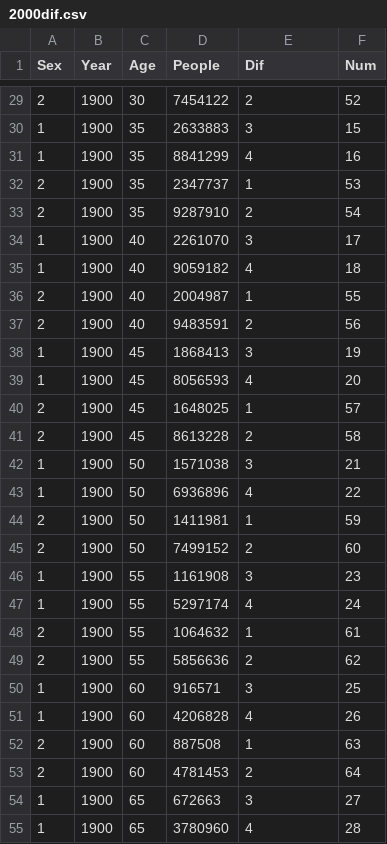
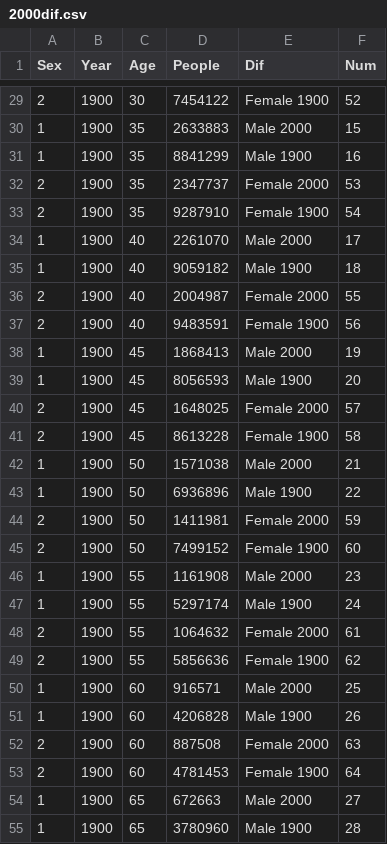
Before and after one commit to Jossyjia/Visualization, a CSV file: 2000dif.csv, drawn as a sheet; only a part is shown, gaps mark what is left out; the diff covers the shown part only.

```diff
--- a/2000dif.csv
+++ b/2000dif.csv
@@ -29,27 +29,27 @@
-2,1900,30,7454122,2,52
-1,1900,35,2633883,3,15
-1,1900,35,8841299,4,16
-2,1900,35,2347737,1,53
-2,1900,35,9287910,2,54
-1,1900,40,2261070,3,17
-1,1900,40,9059182,4,18
-2,1900,40,2004987,1,55
-2,1900,40,9483591,2,56
-1,1900,45,1868413,3,19
-1,1900,45,8056593,4,20
-2,1900,45,1648025,1,57
-2,1900,45,8613228,2,58
-1,1900,50,1571038,3,21
-1,1900,50,6936896,4,22
-2,1900,50,1411981,1,59
-2,1900,50,7499152,2,60
-1,1900,55,1161908,3,23
-1,1900,55,5297174,4,24
-2,1900,55,1064632,1,61
-2,1900,55,5856636,2,62
-1,1900,60,916571,3,25
-1,1900,60,4206828,4,26
-2,1900,60,887508,1,63
-2,1900,60,4781453,2,64
-1,1900,65,672663,3,27
-1,1900,65,3780960,4,28
+2,1900,30,7454122,Female 1900,52
+1,1900,35,2633883,Male 2000,15
+1,1900,35,8841299,Male 1900,16
+2,1900,35,2347737,Female 2000,53
+2,1900,35,9287910,Female 1900,54
+1,1900,40,2261070,Male 2000,17
+1,1900,40,9059182,Male 1900,18
+2,1900,40,2004987,Female 2000,55
+2,1900,40,9483591,Female 1900,56
+1,1900,45,1868413,Male 2000,19
+1,1900,45,8056593,Male 1900,20
+2,1900,45,1648025,Female 2000,57
+2,1900,45,8613228,Female 1900,58
+1,1900,50,1571038,Male 2000,21
+1,1900,50,6936896,Male 1900,22
+2,1900,50,1411981,Female 2000,59
+2,1900,50,7499152,Female 1900,60
+1,1900,55,1161908,Male 2000,23
+1,1900,55,5297174,Male 1900,24
+2,1900,55,1064632,Female 2000,61
+2,1900,55,5856636,Female 1900,62
+1,1900,60,916571,Male 2000,25
+1,1900,60,4206828,Male 1900,26
+2,1900,60,887508,Female 2000,63
+2,1900,60,4781453,Female 1900,64
+1,1900,65,672663,Male 2000,27
+1,1900,65,3780960,Male 1900,28
```
Also changed, not shown: 49 edited cells elsewhere in this file.
